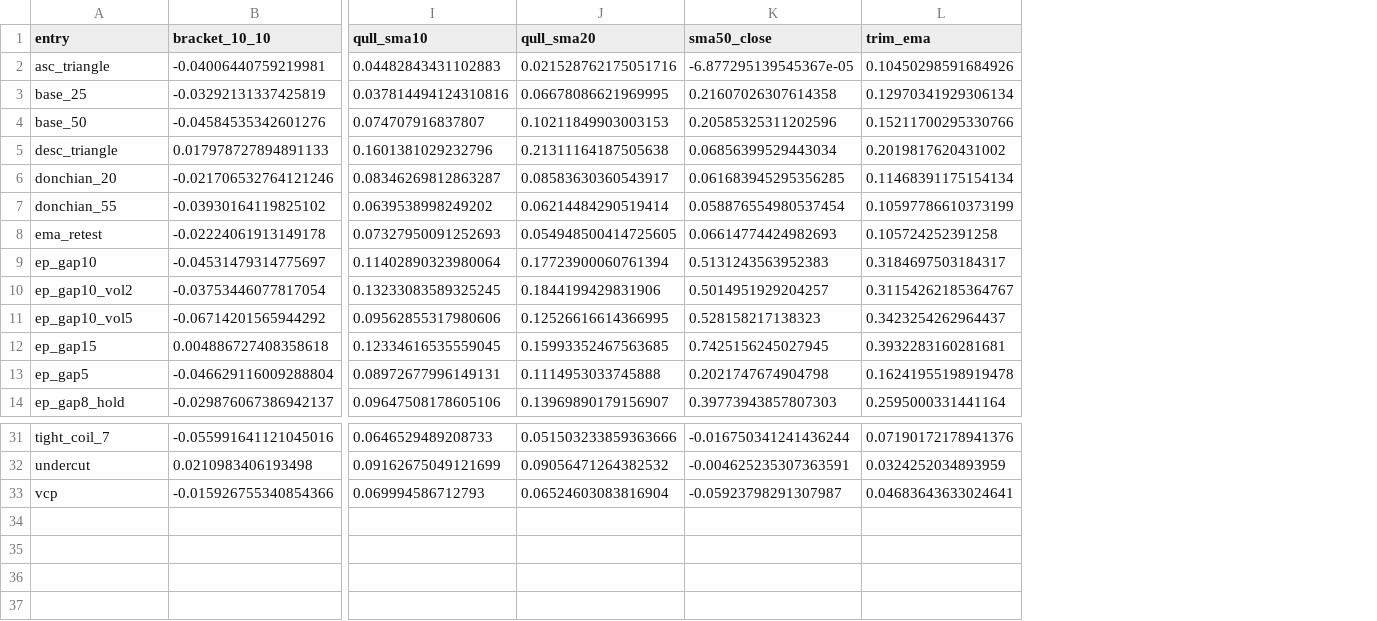
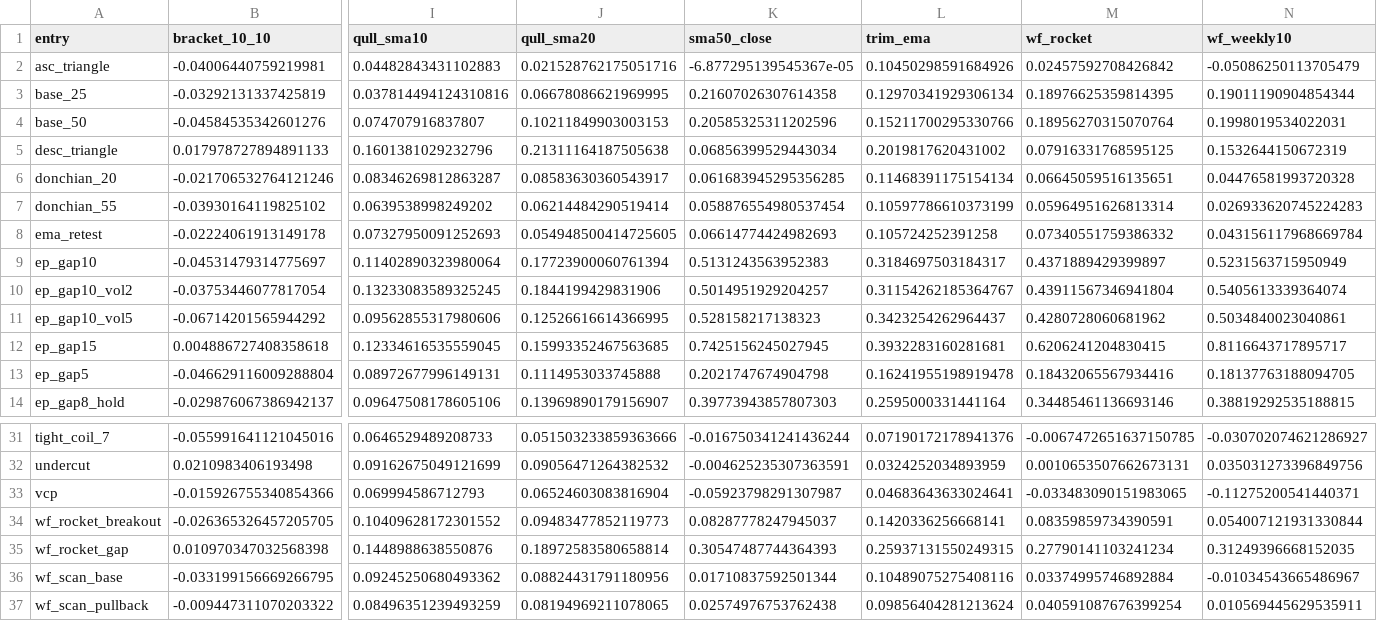
Before and after one commit to tim033976-cmd/ml-algo, a CSV file: results/vs_baseline_oos.csv, drawn as a sheet; only a part is shown, gaps mark what is left out; rows hold the shown columns only; the diff names each change by its address in the sheet, - before the commit and + after, or states it on an @@ line.

Commit message:
Research results 2026-10-09 [skip ci]

```diff
--- a/results/vs_baseline_oos.csv
+++ b/results/vs_baseline_oos.csv
+column M (wf_rocket), rows 2-14: 0.02457592708426842 | 0.18976625359814395 | 0.18956270315070764 | 0.07916331768595125 | 0.06645059516135651 | 0.05964951626813314 | 0.07340551759386332 | 0.4371889429399897 | 0.43911567346941804 | 0.4280728060681962 | 0.6206241204830415 | 0.18432065567934416 | 0.34485461136693146; rows 31-33: -0.0067472651637150785 | 0.0010653507662673131 | -0.033483090151983065
+column N (wf_weekly10), rows 2-14: -0.05086250113705479 | 0.19011190904854344 | 0.1998019534022031 | 0.1532644150672319 | 0.04476581993720328 | 0.026933620745224283 | 0.043156117968669784 | 0.5231563715950949 | 0.5405613339364074 | 0.5034840023040861 | 0.8116643717895717 | 0.18137763188094705 | 0.38819292535188815; rows 31-33: -0.030702074621286927 | 0.035031273396849756 | -0.11275200541440371
+row 34: wf_rocket_breakout | -0.026365326457205705 | 0.10409628172301552 | 0.09483477852119773 | 0.08287778247945037 | 0.1420336256668141 | 0.08359859734390591 | 0.054007121931330844
+row 35: wf_rocket_gap | 0.010970347032568398 | 0.1448988638550876 | 0.18972583580658814 | 0.30547487744364393 | 0.25937131550249315 | 0.27790141103241234 | 0.31249396668152035
+row 36: wf_scan_base | -0.033199156669266795 | 0.09245250680493362 | 0.08824431791180956 | 0.01710837592501344 | 0.10489075275408116 | 0.03374995746892884 | -0.01034543665486967
+row 37: wf_scan_pullback | -0.009447311070203322 | 0.08496351239493259 | 0.08194969211078065 | 0.02574976753762438 | 0.09856404281213624 | 0.040591087676399254 | 0.010569445629535911
```
Also changed, not shown: results/entry_summary.csv, results/exit_summary.csv, 12 other files.
